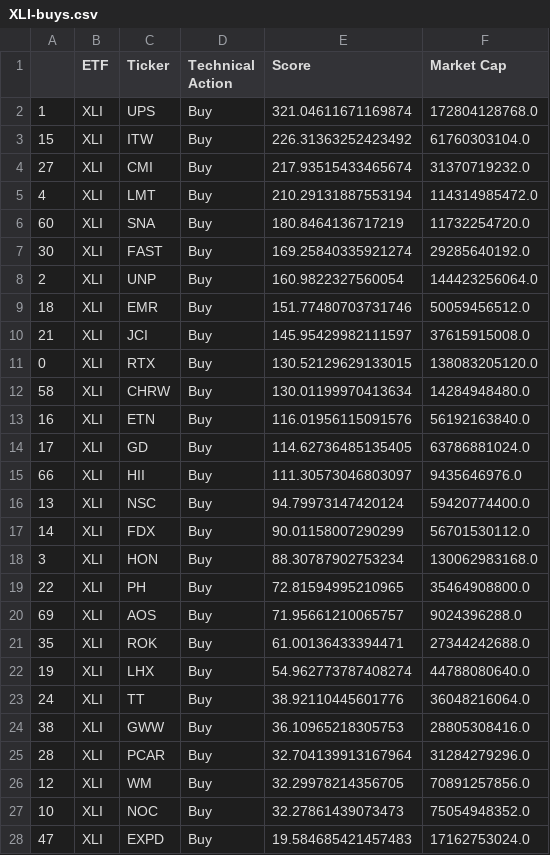
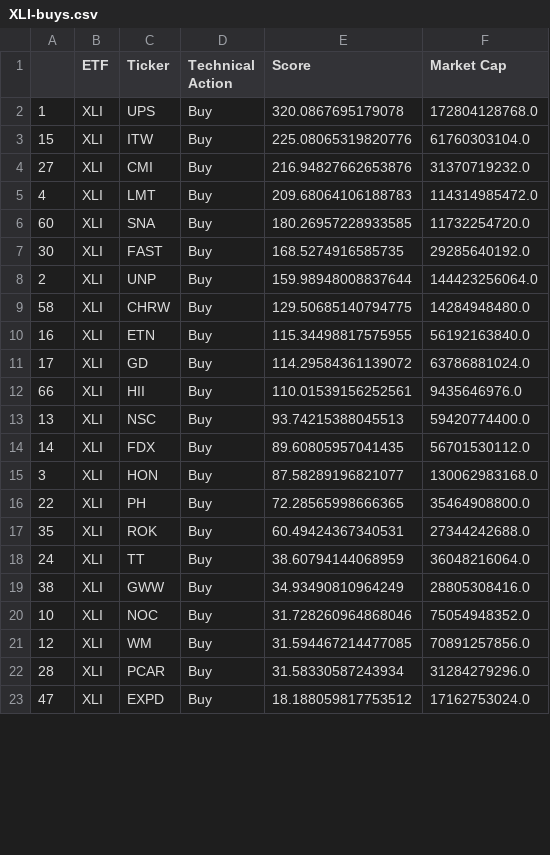
Before and after one commit to pdantu/stockspredictor, a CSV file: results/XLI-buys.csv, drawn as a sheet; only a part is shown; the diff covers the shown part only.

```diff
--- a/results/XLI-buys.csv
+++ b/results/XLI-buys.csv
@@ -1,28 +1,23 @@
 ,ETF,Ticker,Technical Action,Score,Market Cap
-1,XLI,UPS,Buy,321.04611671169874,172804128768.0
-15,XLI,ITW,Buy,226.31363252423492,61760303104.0
-27,XLI,CMI,Buy,217.93515433465674,31370719232.0
-4,XLI,LMT,Buy,210.29131887553194,114314985472.0
-60,XLI,SNA,Buy,180.8464136717219,11732254720.0
-30,XLI,FAST,Buy,169.25840335921274,29285640192.0
-2,XLI,UNP,Buy,160.9822327560054,144423256064.0
-18,XLI,EMR,Buy,151.77480703731746,50059456512.0
-21,XLI,JCI,Buy,145.95429982111597,37615915008.0
-0,XLI,RTX,Buy,130.52129629133015,138083205120.0
-58,XLI,CHRW,Buy,130.01199970413634,14284948480.0
-16,XLI,ETN,Buy,116.01956115091576,56192163840.0
-17,XLI,GD,Buy,114.62736485135405,63786881024.0
-66,XLI,HII,Buy,111.30573046803097,9435646976.0
-13,XLI,NSC,Buy,94.79973147420124,59420774400.0
-14,XLI,FDX,Buy,90.01158007290299,56701530112.0
-3,XLI,HON,Buy,88.30787902753234,130062983168.0
-22,XLI,PH,Buy,72.81594995210965,35464908800.0
-69,XLI,AOS,Buy,71.95661210065757,9024396288.0
-35,XLI,ROK,Buy,61.00136433394471,27344242688.0
-19,XLI,LHX,Buy,54.962773787408274,44788080640.0
-24,XLI,TT,Buy,38.92110445601776,36048216064.0
-38,XLI,GWW,Buy,36.10965218305753,28805308416.0
-28,XLI,PCAR,Buy,32.704139913167964,31284279296.0
-12,XLI,WM,Buy,32.29978214356705,70891257856.0
-10,XLI,NOC,Buy,32.27861439073473,75054948352.0
-47,XLI,EXPD,Buy,19.584685421457483,17162753024.0
+1,XLI,UPS,Buy,320.0867695179078,172804128768.0
+15,XLI,ITW,Buy,225.08065319820776,61760303104.0
+27,XLI,CMI,Buy,216.94827662653876,31370719232.0
+4,XLI,LMT,Buy,209.68064106188783,114314985472.0
+60,XLI,SNA,Buy,180.26957228933585,11732254720.0
+30,XLI,FAST,Buy,168.5274916585735,29285640192.0
+2,XLI,UNP,Buy,159.98948008837644,144423256064.0
+58,XLI,CHRW,Buy,129.50685140794775,14284948480.0
+16,XLI,ETN,Buy,115.34498817575955,56192163840.0
+17,XLI,GD,Buy,114.29584361139072,63786881024.0
+66,XLI,HII,Buy,110.01539156252561,9435646976.0
+13,XLI,NSC,Buy,93.74215388045513,59420774400.0
+14,XLI,FDX,Buy,89.60805957041435,56701530112.0
+3,XLI,HON,Buy,87.58289196821077,130062983168.0
+22,XLI,PH,Buy,72.28565998666365,35464908800.0
+35,XLI,ROK,Buy,60.49424367340531,27344242688.0
+24,XLI,TT,Buy,38.60794144068959,36048216064.0
+38,XLI,GWW,Buy,34.93490810964249,28805308416.0
+10,XLI,NOC,Buy,31.728260964868046,75054948352.0
+12,XLI,WM,Buy,31.594467214477085,70891257856.0
+28,XLI,PCAR,Buy,31.58330587243934,31284279296.0
+47,XLI,EXPD,Buy,18.188059817753512,17162753024.0
```
Also changed, not shown: 1 added row, 4 removed rows and 24 edited cells elsewhere in this file, results/XLF-buys.csv, results/XLK-buys.csv, 21 other files.
